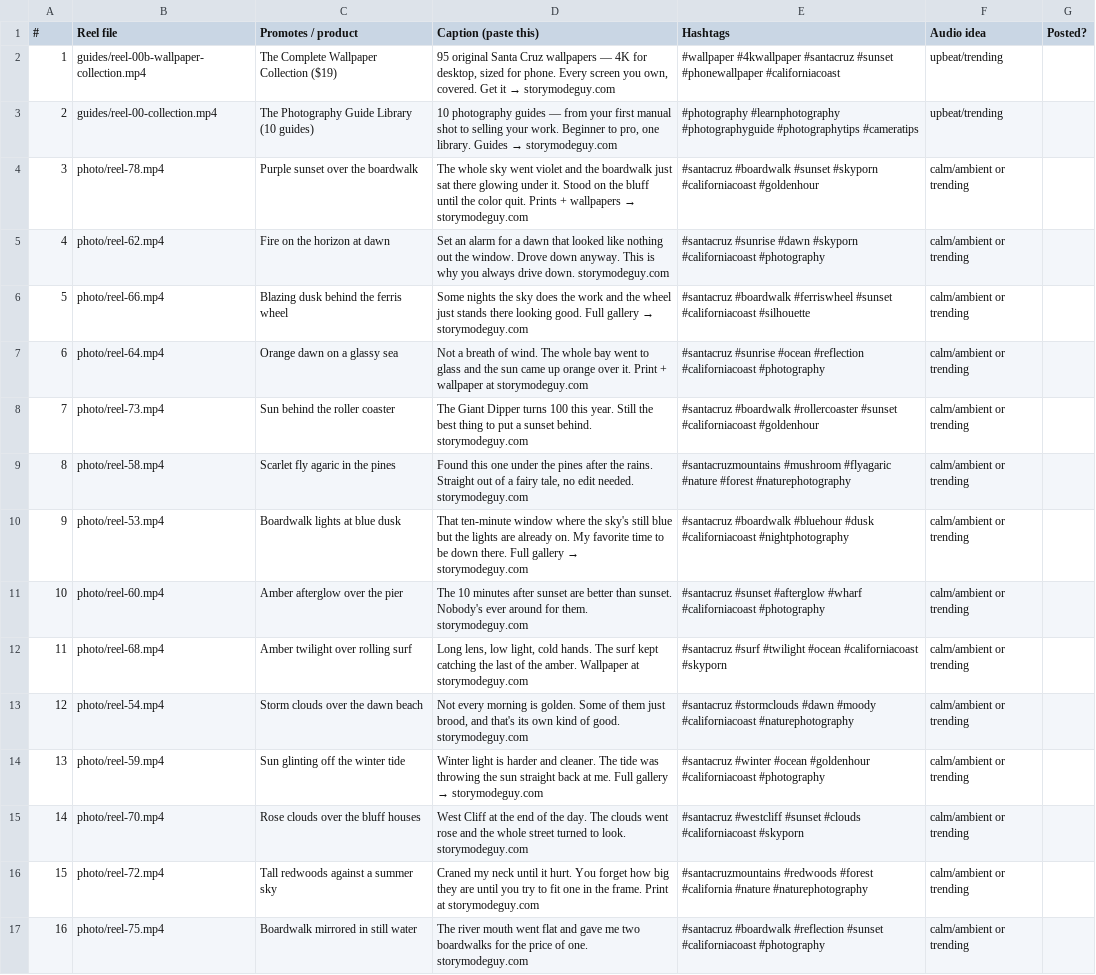
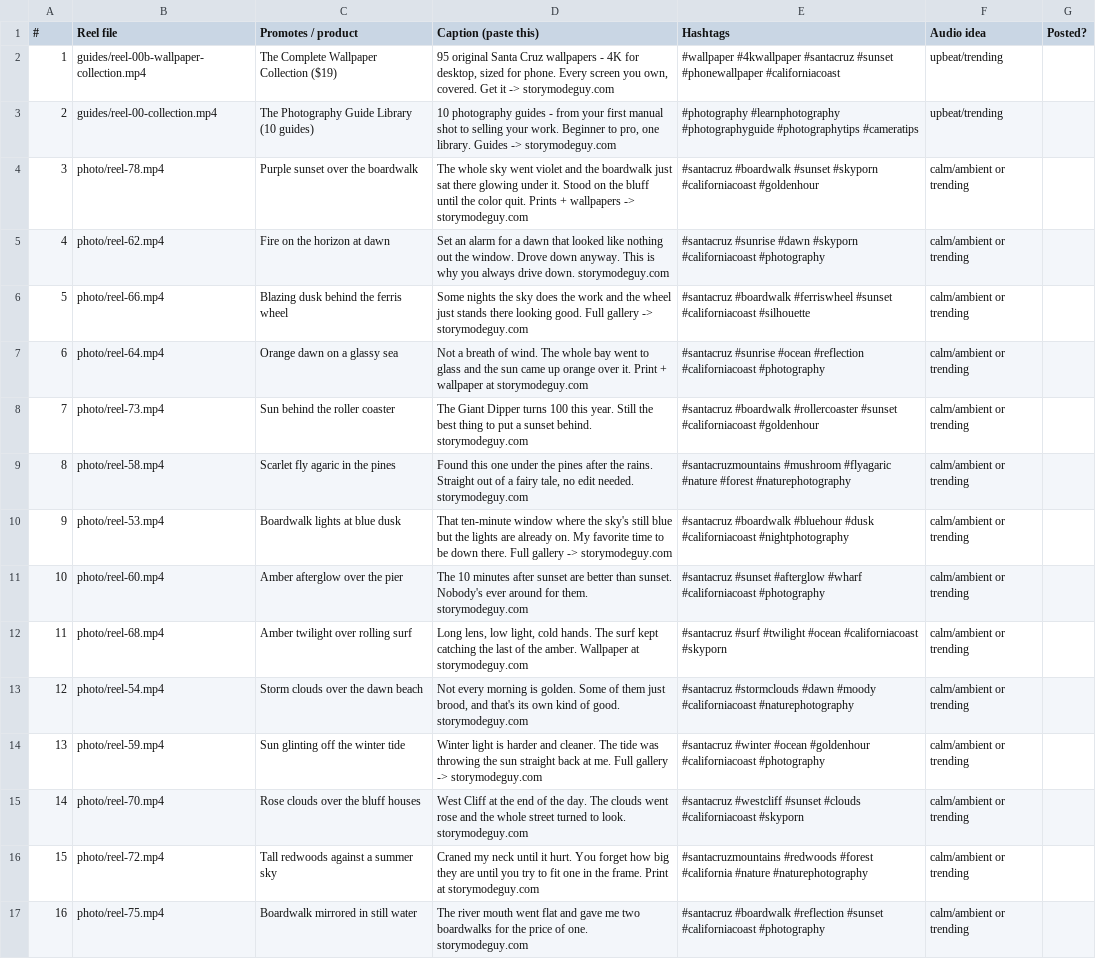
Before and after one commit to World-Swap/story-mode-guy, a CSV file: promo/reels/POSTING-SCHEDULE.csv, drawn as a sheet; only a part is shown; the diff covers the shown part only.

```diff
--- a/promo/reels/POSTING-SCHEDULE.csv
+++ b/promo/reels/POSTING-SCHEDULE.csv
@@ -1,7 +1,7 @@
 #,Reel file,Promotes / product,Caption (paste this),Hashtags,Audio idea,Posted?
-1,guides/reel-00b-wallpaper-collection.mp4,The Complete Wallpaper Collection ($19),"95 original Santa Cruz wallpapers — 4K for desktop, sized for phone. Every screen you own, covered. Get it → storymodeguy.com",#wallpaper #4kwallpaper #santacruz #sunset #phonewallpaper #californiacoast,upbeat/trending,
-2,guides/reel-00-collection.mp4,The Photography Guide Library (10 guides),"10 photography guides — from your first manual shot to selling your work. Beginner to pro, one library. Guides → storymodeguy.com",#photography #learnphotography #photographyguide #photographytips #cameratips,upbeat/trending,
-3,photo/reel-78.mp4,Purple sunset over the boardwalk,The whole sky went violet and the boardwalk just sat there glowing under it. Stood on the bluff until the color quit. Prints + wallpapers → storymodeguy.com,#santacruz #boardwalk #sunset #skyporn #californiacoast #goldenhour,calm/ambient or trending,
+1,guides/reel-00b-wallpaper-collection.mp4,The Complete Wallpaper Collection ($19),"95 original Santa Cruz wallpapers - 4K for desktop, sized for phone. Every screen you own, covered. Get it -> storymodeguy.com",#wallpaper #4kwallpaper #santacruz #sunset #phonewallpaper #californiacoast,upbeat/trending,
+2,guides/reel-00-collection.mp4,The Photography Guide Library (10 guides),"10 photography guides - from your first manual shot to selling your work. Beginner to pro, one library. Guides -> storymodeguy.com",#photography #learnphotography #photographyguide #photographytips #cameratips,upbeat/trending,
+3,photo/reel-78.mp4,Purple sunset over the boardwalk,The whole sky went violet and the boardwalk just sat there glowing under it. Stood on the bluff until the color quit. Prints + wallpapers -> storymodeguy.com,#santacruz #boardwalk #sunset #skyporn #californiacoast #goldenhour,calm/ambient or trending,
 4,photo/reel-62.mp4,Fire on the horizon at dawn,Set an alarm for a dawn that looked like nothing out the window. Drove down anyway. This is why you always drive down. storymodeguy.com,#santacruz #sunrise #dawn #skyporn #californiacoast #photography,calm/ambient or trending,
-5,photo/reel-66.mp4,Blazing dusk behind the ferris wheel,Some nights the sky does the work and the wheel just stands there looking good. Full gallery → storymodeguy.com,#santacruz #boardwalk #ferriswheel #sunset #californiacoast #silhouette,calm/ambient or trending,
+5,photo/reel-66.mp4,Blazing dusk behind the ferris wheel,Some nights the sky does the work and the wheel just stands there looking good. Full gallery -> storymodeguy.com,#santacruz #boardwalk #ferriswheel #sunset #californiacoast #silhouette,calm/ambient or trending,
 6,photo/reel-64.mp4,Orange dawn on a glassy sea,Not a breath of wind. The whole bay went to glass and the sun came up orange over it. Print + wallpaper at storymodeguy.com,#santacruz #sunrise #ocean #reflection #californiacoast #photography,calm/ambient or trending,
@@ -9,3 +9,3 @@
 8,photo/reel-58.mp4,Scarlet fly agaric in the pines,"Found this one under the pines after the rains. Straight out of a fairy tale, no edit needed. storymodeguy.com",#santacruzmountains #mushroom #flyagaric #nature #forest #naturephotography,calm/ambient or trending,
-9,photo/reel-53.mp4,Boardwalk lights at blue dusk,That ten-minute window where the sky's still blue but the lights are already on. My favorite time to be down there. Full gallery → storymodeguy.com,#santacruz #boardwalk #bluehour #dusk #californiacoast #nightphotography,calm/ambient or trending,
+9,photo/reel-53.mp4,Boardwalk lights at blue dusk,That ten-minute window where the sky's still blue but the lights are already on. My favorite time to be down there. Full gallery -> storymodeguy.com,#santacruz #boardwalk #bluehour #dusk #californiacoast #nightphotography,calm/ambient or trending,
 10,photo/reel-60.mp4,Amber afterglow over the pier,The 10 minutes after sunset are better than sunset. Nobody's ever around for them. storymodeguy.com,#santacruz #sunset #afterglow #wharf #californiacoast #photography,calm/ambient or trending,
@@ -13,3 +13,3 @@
 12,photo/reel-54.mp4,Storm clouds over the dawn beach,"Not every morning is golden. Some of them just brood, and that's its own kind of good. storymodeguy.com",#santacruz #stormclouds #dawn #moody #californiacoast #naturephotography,calm/ambient or trending,
-13,photo/reel-59.mp4,Sun glinting off the winter tide,Winter light is harder and cleaner. The tide was throwing the sun straight back at me. Full gallery → storymodeguy.com,#santacruz #winter #ocean #goldenhour #californiacoast #photography,calm/ambient or trending,
+13,photo/reel-59.mp4,Sun glinting off the winter tide,Winter light is harder and cleaner. The tide was throwing the sun straight back at me. Full gallery -> storymodeguy.com,#santacruz #winter #ocean #goldenhour #californiacoast #photography,calm/ambient or trending,
 14,photo/reel-70.mp4,Rose clouds over the bluff houses,West Cliff at the end of the day. The clouds went rose and the whole street turned to look. storymodeguy.com,#santacruz #westcliff #sunset #clouds #californiacoast #skyporn,calm/ambient or trending,
```
Also changed, not shown: 18 edited cells elsewhere in this file, 3 other files.
